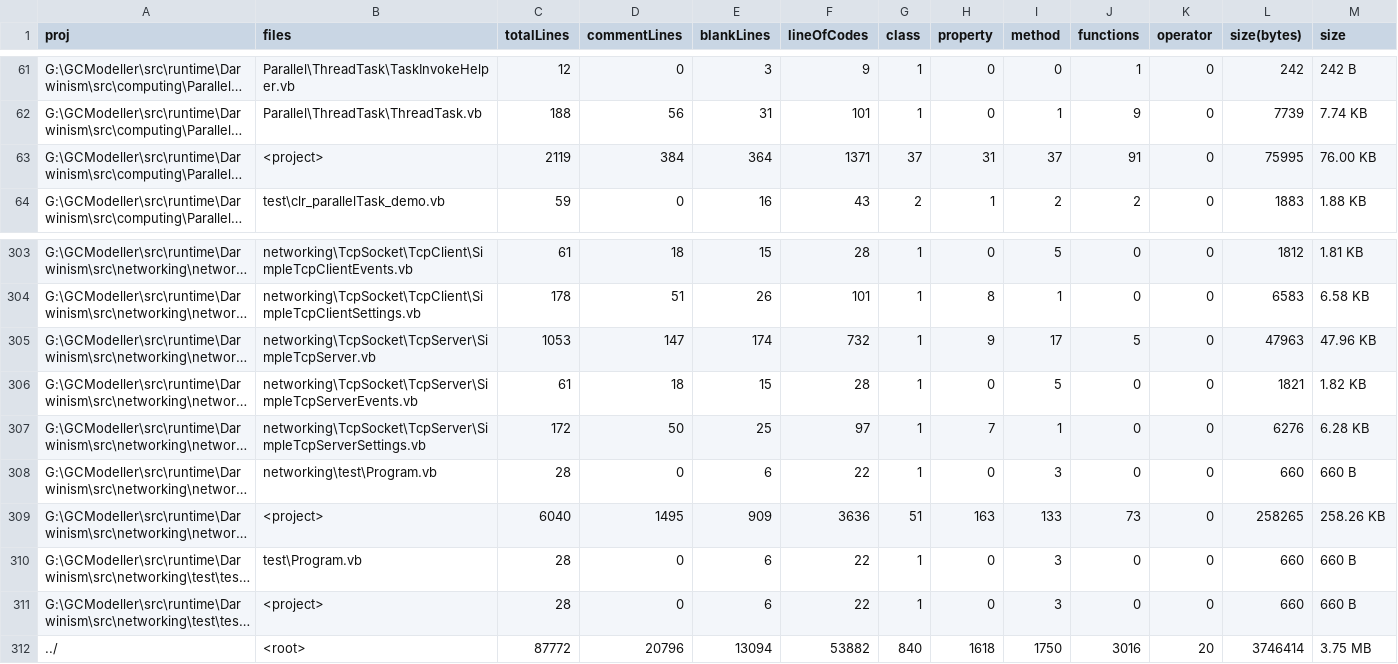
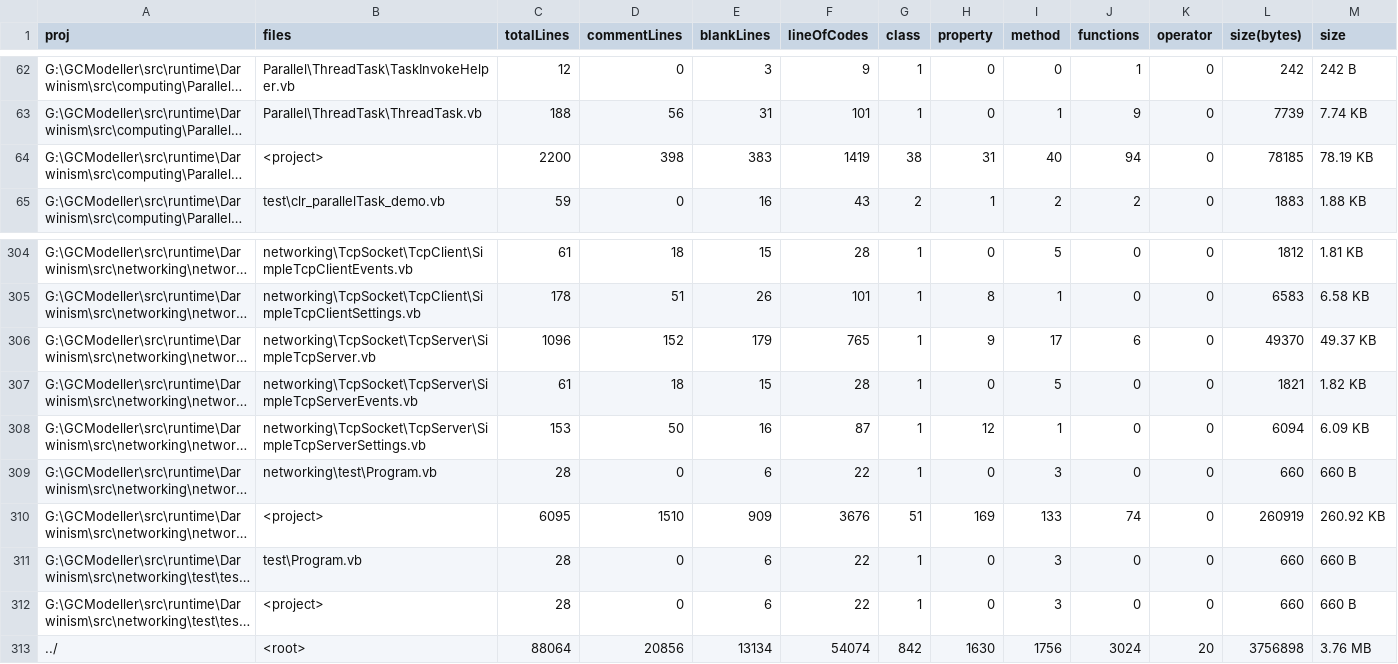
Before and after one commit to xieguigang/Darwinism, a CSV file: proj_stats.csv, drawn as a sheet; only a part is shown, gaps mark what is left out; long unchanged cells end in …; addresses are those after the commit; the diff covers the shown part only; the diff names each change by its address in the sheet, - before the commit and + after, or states it on an @@ line.

```diff
--- a/proj_stats.csv
+++ b/proj_stats.csv
-C64 (totalLines): 2119
+C64 (totalLines): 2200
-D64 (commentLines): 384
+D64 (commentLines): 398
-E64 (blankLines): 364
+E64 (blankLines): 383
-F64 (lineOfCodes): 1371
+F64 (lineOfCodes): 1419
-G64 (class): 37
+G64 (class): 38
-I64 (method): 37
+I64 (method): 40
-J64 (functions): 91
+J64 (functions): 94
-L64 (size(bytes)): 75995
+L64 (size(bytes)): 78185
-M64 (size): 76.00 KB
+M64 (size): 78.19 KB
-C306 (totalLines): 1053
+C306 (totalLines): 1096
-D306 (commentLines): 147
+D306 (commentLines): 152
-E306 (blankLines): 174
+E306 (blankLines): 179
-F306 (lineOfCodes): 732
+F306 (lineOfCodes): 765
-J306 (functions): 5
+J306 (functions): 6
-L306 (size(bytes)): 47963
+L306 (size(bytes)): 49370
-M306 (size): 47.96 KB
+M306 (size): 49.37 KB
-C308 (totalLines): 172
+C308 (totalLines): 153
-E308 (blankLines): 25
+E308 (blankLines): 16
-F308 (lineOfCodes): 97
+F308 (lineOfCodes): 87
-H308 (property): 7
+H308 (property): 12
-L308 (size(bytes)): 6276
+L308 (size(bytes)): 6094
-M308 (size): 6.28 KB
+M308 (size): 6.09 KB
-C310 (totalLines): 6040
+C310 (totalLines): 6095
-D310 (commentLines): 1495
+D310 (commentLines): 1510
-F310 (lineOfCodes): 3636
+F310 (lineOfCodes): 3676
-H310 (property): 163
+H310 (property): 169
-J310 (functions): 73
+J310 (functions): 74
-L310 (size(bytes)): 258265
+L310 (size(bytes)): 260919
-M310 (size): 258.26 KB
+M310 (size): 260.92 KB
-C313 (totalLines): 87772
+C313 (totalLines): 88064
-D313 (commentLines): 20796
+D313 (commentLines): 20856
-E313 (blankLines): 13094
+E313 (blankLines): 13134
-F313 (lineOfCodes): 53882
+F313 (lineOfCodes): 54074
-G313 (class): 840
+G313 (class): 842
-H313 (property): 1618
+H313 (property): 1630
-I313 (method): 1750
+I313 (method): 1756
-J313 (functions): 3016
+J313 (functions): 3024
-L313 (size(bytes)): 3746414
+L313 (size(bytes)): 3756898
-M313 (size): 3.75 MB
+M313 (size): 3.76 MB
```
Also changed, not shown: 1 added row and 41 edited cells elsewhere in this file, 10 other files.
